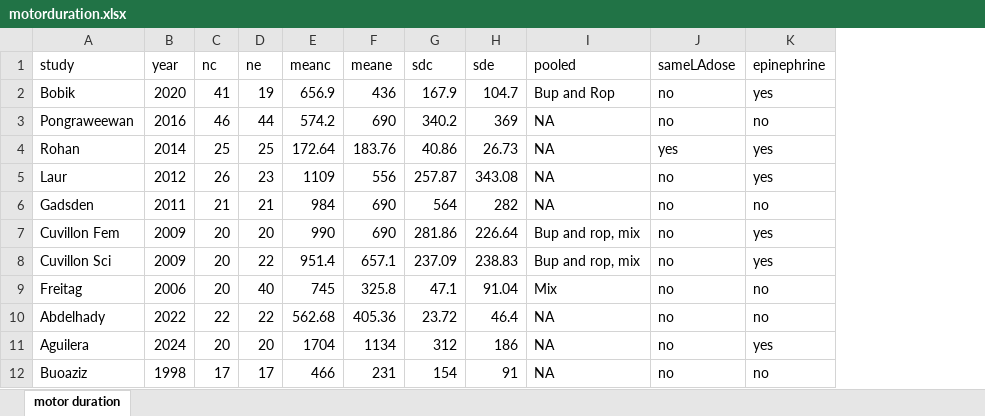
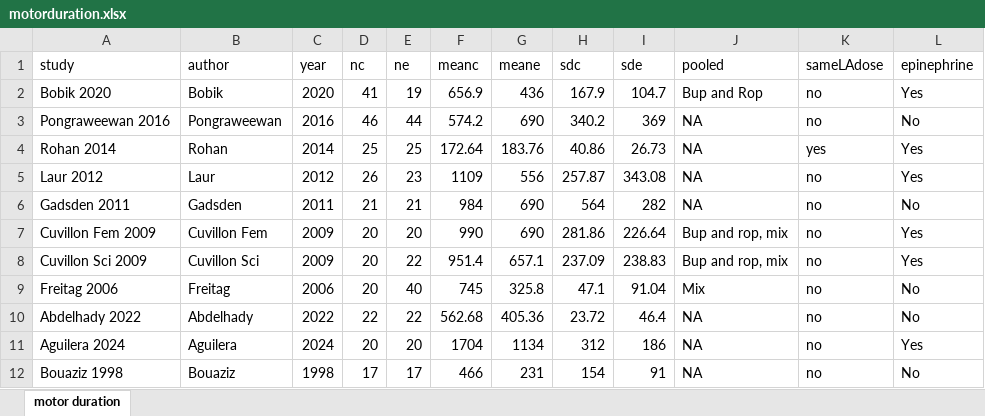
Before and after one commit to bill7531/mixlocal, an Excel workbook: motorduration.xlsx, sheet motor duration, drawn as a sheet; values as stored, in another font and other column widths than the file's, no borders; addresses are those after the commit; the diff names each change by its address in the sheet, - before the commit and + after, or states it on an @@ line.

```diff
--- a/motorduration.xlsx (sheet motor duration)
+++ b/motorduration.xlsx (sheet motor duration)
+column A (study), rows 2-12: Bobik 2020 | Pongraweewan 2016 | Rohan 2014 | Laur 2012 | Gadsden 2011 | Cuvillon Fem 2009 | Cuvillon Sci 2009 | Freitag 2006 | Abdelhady 2022 | Aguilera 2024 | Bouaziz 1998
-B1: study
+B1: author
-L2 (epinephrine): yes
+L2 (epinephrine): Yes
-L3 (epinephrine): no
+L3 (epinephrine): No
-L4:L5 (epinephrine): yes
+L4:L5 (epinephrine): Yes
-L6 (epinephrine): no
+L6 (epinephrine): No
-L7:L8 (epinephrine): yes
+L7:L8 (epinephrine): Yes
-L9:L10 (epinephrine): no
+L9:L10 (epinephrine): No
-L11 (epinephrine): yes
+L11 (epinephrine): Yes
-B12 (author): Buoaziz
+B12 (author): Bouaziz
-L12 (epinephrine): no
+L12 (epinephrine): No
```
Also changed, not shown: analgesicduration.xlsx, failure.xlsx, 13 other files.
